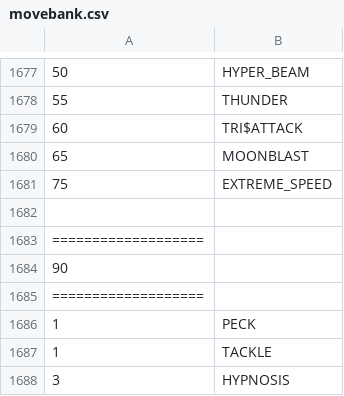
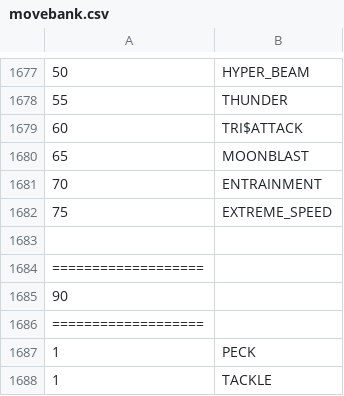
Before and after one commit to sjkuhnke/PokemonGame, a CSV file: PokemonGame/bin/info/movebank.csv, drawn as a sheet; only a part is shown, gaps mark what is left out; the shorter side is filled out with more unchanged rows.

```diff
--- a/PokemonGame/bin/info/movebank.csv
+++ b/PokemonGame/bin/info/movebank.csv
@@ -1680,2 +1680,3 @@
 65 |MOONBLAST
+70 |ENTRAINMENT
 75 |EXTREME_SPEED
```
Also changed, not shown: PokemonGame/bin/info/trainers.csv, PokemonGame/res/info/movebank.csv, 50 other files.
